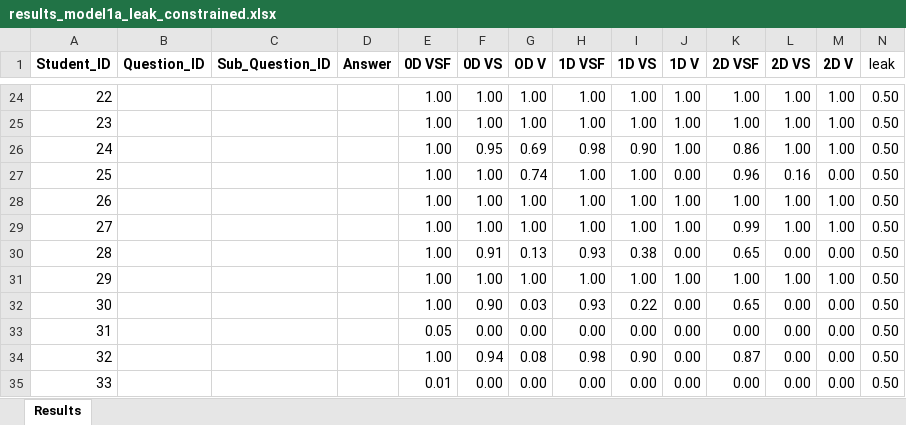
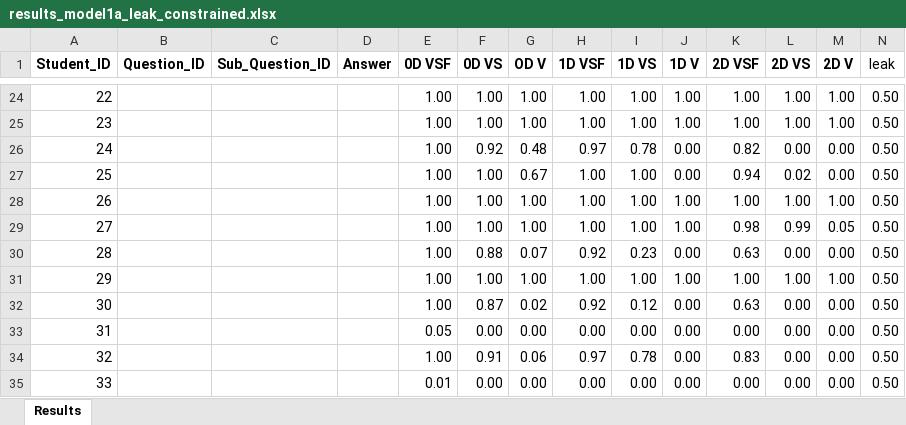
Before and after one commit to GiorgiaAuroraAdorni/bn-based-learning-networks-with-noisy-gates, an Excel workbook: data/new_posteriors/no_elementary_skills/simple_model/leak/constrained/results_model1a_leak_constrained.xlsx, sheet Results, drawn as a sheet; only a part is shown, gaps mark what is left out; values as stored, in another font and other column widths than the file's, no borders; the diff covers the shown part only; the diff names each change by its address in the sheet, - before the commit and + after, or states it on an @@ line.

```diff
--- a/data/new_posteriors/no_elementary_skills/simple_model/leak/constrained/results_model1a_leak_constrained.xlsx (sheet Results)
+++ b/data/new_posteriors/no_elementary_skills/simple_model/leak/constrained/results_model1a_leak_constrained.xlsx (sheet Results)
-F26 (0D VS): 0.95
+F26 (0D VS): 0.92
-G26 (OD V): 0.69
+G26 (OD V): 0.48
-H26 (1D VSF): 0.98
+H26 (1D VSF): 0.97
-I26 (1D VS): 0.90
+I26 (1D VS): 0.78
-J26 (1D V): 1.00
+J26 (1D V): 0.00
-K26 (2D VSF): 0.86
+K26 (2D VSF): 0.82
-L26 (2D VS): 1.00
+L26 (2D VS): 0.00
-M26 (2D V): 1.00
+M26 (2D V): 0.00
-G27 (OD V): 0.74
+G27 (OD V): 0.67
-K27 (2D VSF): 0.96
+K27 (2D VSF): 0.94
-L27 (2D VS): 0.16
+L27 (2D VS): 0.02
-K29 (2D VSF): 0.99
+K29 (2D VSF): 0.98
-L29 (2D VS): 1.00
+L29 (2D VS): 0.99
-M29 (2D V): 1.00
+M29 (2D V): 0.05
-F30 (0D VS): 0.91
+F30 (0D VS): 0.88
-G30 (OD V): 0.13
+G30 (OD V): 0.07
-H30 (1D VSF): 0.93
+H30 (1D VSF): 0.92
-I30 (1D VS): 0.38
+I30 (1D VS): 0.23
-K30 (2D VSF): 0.65
+K30 (2D VSF): 0.63
-F32 (0D VS): 0.90
+F32 (0D VS): 0.87
-G32 (OD V): 0.03
+G32 (OD V): 0.02
-H32 (1D VSF): 0.93
+H32 (1D VSF): 0.92
-I32 (1D VS): 0.22
+I32 (1D VS): 0.12
-K32 (2D VSF): 0.65
+K32 (2D VSF): 0.63
-F34 (0D VS): 0.94
+F34 (0D VS): 0.91
-G34 (OD V): 0.08
+G34 (OD V): 0.06
-H34 (1D VSF): 0.98
+H34 (1D VSF): 0.97
-I34 (1D VS): 0.90
+I34 (1D VS): 0.78
-K34 (2D VSF): 0.87
+K34 (2D VSF): 0.83
```
Also changed, not shown: 292 edited cells elsewhere in this sheet, data/old_posteriors/elementary_skills/complex_model/leak/questions-skill-model2b_leak.xlsx, data/old_posteriors/elementary_skills/complex_model/noleak/constrained/results_model2b_noleak_constrained.xlsx, 35 other files.
